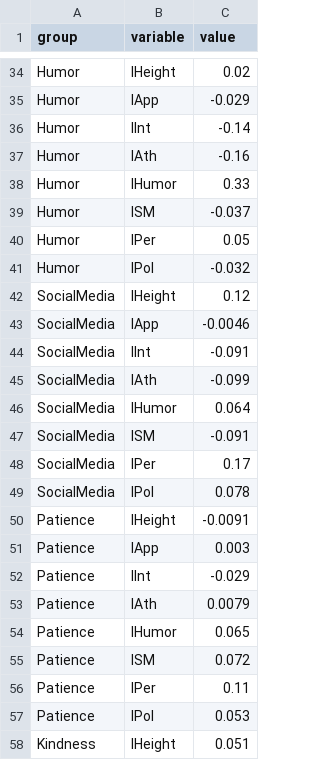
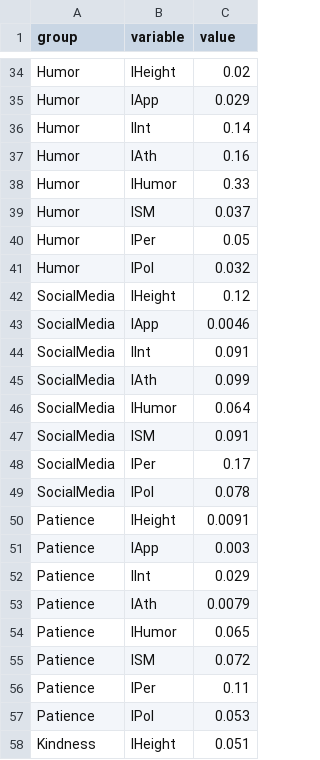
Before and after one commit to thetunr/CDJ, a CSV file: d3-heatmap/cdj_data.csv, drawn as a sheet; only a part is shown, gaps mark what is left out; the diff covers the shown part only; the diff names each change by its address in the sheet, - before the commit and + after, or states it on an @@ line.

```diff
--- a/d3-heatmap/cdj_data.csv
+++ b/d3-heatmap/cdj_data.csv
-C35 (value): -0.029
+C35 (value): 0.029
-C36 (value): -0.14
+C36 (value): 0.14
-C37 (value): -0.16
+C37 (value): 0.16
-C39 (value): -0.037
+C39 (value): 0.037
-C41 (value): -0.032
+C41 (value): 0.032
-C43 (value): -0.0046
+C43 (value): 0.0046
-C44 (value): -0.091
+C44 (value): 0.091
-C45 (value): -0.099
+C45 (value): 0.099
-C47 (value): -0.091
+C47 (value): 0.091
-C50 (value): -0.0091
+C50 (value): 0.0091
-C52 (value): -0.029
+C52 (value): 0.029
```
Also changed, not shown: 28 edited cells elsewhere in this file, 1 other file.
